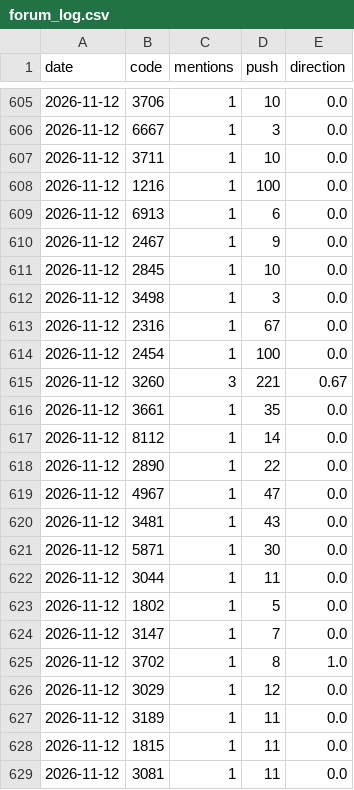
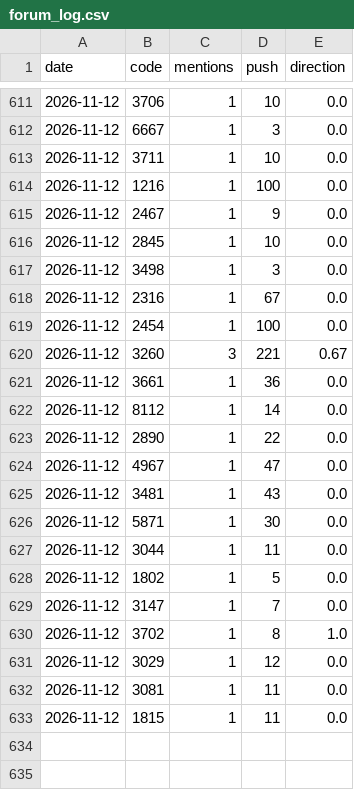
Before and after one commit to ZHANGFU-XIANG/xq, a CSV file: data/forum_log.csv, drawn as a sheet; only a part is shown, gaps mark what is left out; the diff covers the shown part only.

```diff
--- a/data/forum_log.csv
+++ b/data/forum_log.csv
@@ -608,3 +614,2 @@ date,code,mentions,push,direction
 2026-11-12,1216,1,100,0.0
-2026-11-12,6913,1,6,0.0
 2026-11-12,2467,1,9,0.0
@@ -615,3 +620,3 @@ date,code,mentions,push,direction
 2026-11-12,3260,3,221,0.67
-2026-11-12,3661,1,35,0.0
+2026-11-12,3661,1,36,0.0
 2026-11-12,8112,1,14,0.0
@@ -626,4 +631,3 @@ date,code,mentions,push,direction
 2026-11-12,3029,1,12,0.0
-2026-11-12,3189,1,11,0.0
+2026-11-12,3081,1,11,0.0
 2026-11-12,1815,1,11,0.0
-2026-11-12,3081,1,11,0.0
```
Also changed, not shown: 8 added rows, 2 removed rows and 6 edited cells elsewhere in this file.
